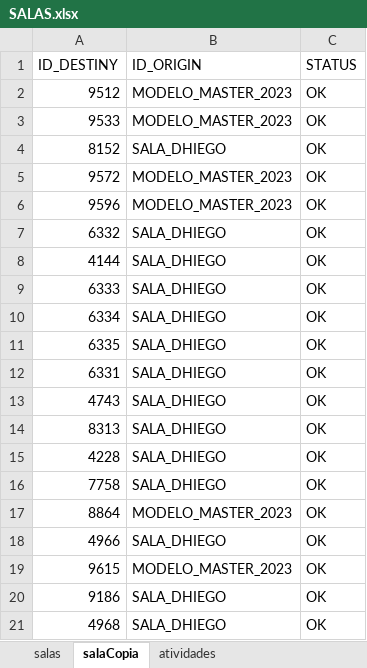
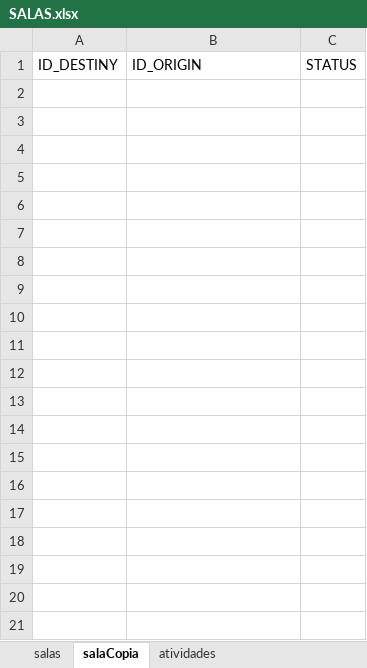
Before and after one commit to rdm10br/BB_Py_Automation, an Excel workbook: Planilhas/SALAS.xlsx, sheet salaCopia, drawn as a sheet; only a part is shown; values as stored, in another font and other column widths than the file's, no borders; the diff covers the shown part only; the diff names each change by its address in the sheet, - before the commit and + after, or states it on an @@ line.

Commit message:
update plan

```diff
--- a/Planilhas/SALAS.xlsx (sheet salaCopia)
+++ b/Planilhas/SALAS.xlsx (sheet salaCopia)
-row 2: 9512 | MODELO_MASTER_2023 | OK
-row 3: 9533 | MODELO_MASTER_2023 | OK
-row 4: 8152 | SALA_DHIEGO | OK
-row 5: 9572 | MODELO_MASTER_2023 | OK
-row 6: 9596 | MODELO_MASTER_2023 | OK
-row 7: 6332 | SALA_DHIEGO | OK
-row 8: 4144 | SALA_DHIEGO | OK
-row 9: 6333 | SALA_DHIEGO | OK
-row 10: 6334 | SALA_DHIEGO | OK
-row 11: 6335 | SALA_DHIEGO | OK
-row 12: 6331 | SALA_DHIEGO | OK
-row 13: 4743 | SALA_DHIEGO | OK
-row 14: 8313 | SALA_DHIEGO | OK
-row 15: 4228 | SALA_DHIEGO | OK
-row 16: 7758 | SALA_DHIEGO | OK
-row 17: 8864 | MODELO_MASTER_2023 | OK
-row 18: 4966 | SALA_DHIEGO | OK
-row 19: 9615 | MODELO_MASTER_2023 | OK
-row 20: 9186 | SALA_DHIEGO | OK
-row 21: 4968 | SALA_DHIEGO | OK
```
Also changed, not shown: 38 removed rows elsewhere in this sheet.
